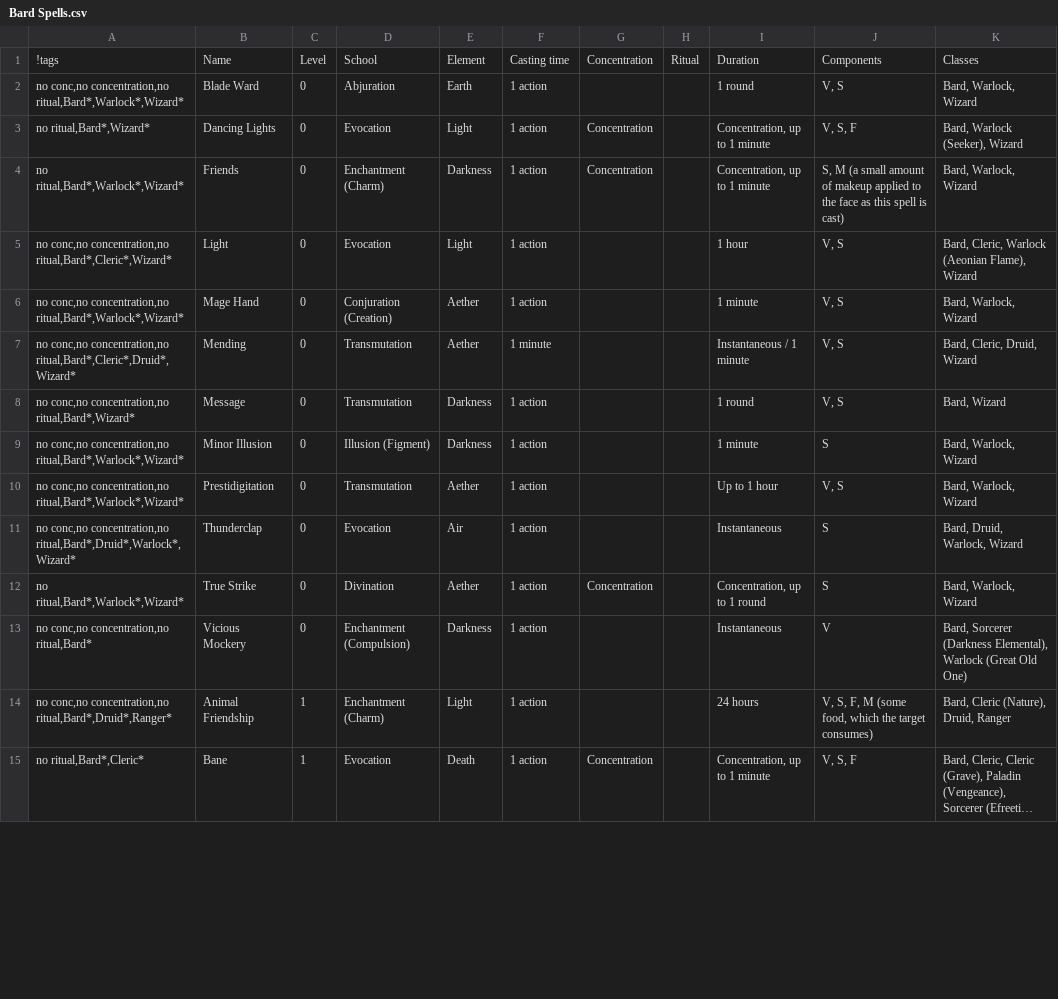
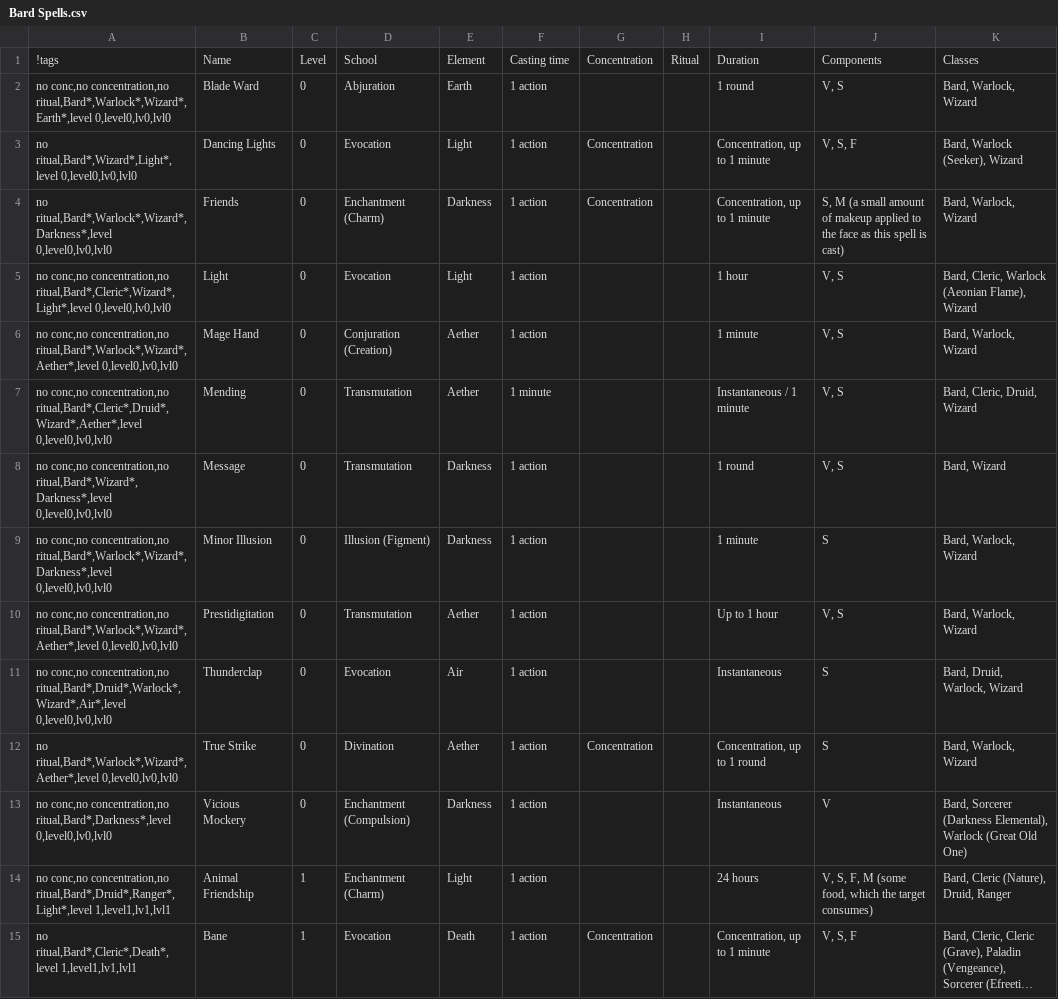
Before and after one commit to LadyAelita/5e-n1300, a CSV file: en_US/indices/Bard Spells.csv, drawn as a sheet; only a part is shown; long unchanged cells end in …; the diff covers the shown part only; the diff names each change by its address in the sheet, - before the commit and + after, or states it on an @@ line.

```diff
--- a/en_US/indices/Bard Spells.csv
+++ b/en_US/indices/Bard Spells.csv
-A2: …conc,no concentration,no ritual,Bard*,Warlock*,Wizard*
+A2: …conc,no concentration,no ritual,Bard*,Warlock*,Wizard*,Earth*,level 0,level0,lv0,lvl0
-A3: no ritual,Bard*,Wizard*
+A3: no ritual,Bard*,Wizard*,Light*,level 0,level0,lv0,lvl0
-A4: no ritual,Bard*,Warlock*,Wizard*
+A4: no ritual,Bard*,Warlock*,Wizard*,Darkness*,level 0,level0,lv0,lvl0
-A5: …conc,no concentration,no ritual,Bard*,Cleric*,Wizard*
+A5: …conc,no concentration,no ritual,Bard*,Cleric*,Wizard*,Light*,level 0,level0,lv0,lvl0
-A6: …conc,no concentration,no ritual,Bard*,Warlock*,Wizard*
+A6: …conc,no concentration,no ritual,Bard*,Warlock*,Wizard*,Aether*,level 0,level0,lv0,lvl0
-A7: …conc,no concentration,no ritual,Bard*,Cleric*,Druid*,Wizard*
+A7: …conc,no concentration,no ritual,Bard*,Cleric*,Druid*,Wizard*,Aether*,level 0,level0,lv0,lvl0
-A8: …conc,no concentration,no ritual,Bard*,Wizard*
+A8: …conc,no concentration,no ritual,Bard*,Wizard*,Darkness*,level 0,level0,lv0,lvl0
-A9: …conc,no concentration,no ritual,Bard*,Warlock*,Wizard*
+A9: …conc,no concentration,no ritual,Bard*,Warlock*,Wizard*,Darkness*,level 0,level0,lv0,lvl0
-A10: …conc,no concentration,no ritual,Bard*,Warlock*,Wizard*
+A10: …conc,no concentration,no ritual,Bard*,Warlock*,Wizard*,Aether*,level 0,level0,lv0,lvl0
-A11: …conc,no concentration,no ritual,Bard*,Druid*,Warlock*,Wizard*
+A11: …conc,no concentration,no ritual,Bard*,Druid*,Warlock*,Wizard*,Air*,level 0,level0,lv0,lvl0
-A12: no ritual,Bard*,Warlock*,Wizard*
+A12: no ritual,Bard*,Warlock*,Wizard*,Aether*,level 0,level0,lv0,lvl0
-A13: …conc,no concentration,no ritual,Bard*
+A13: …conc,no concentration,no ritual,Bard*,Darkness*,level 0,level0,lv0,lvl0
-A14: …conc,no concentration,no ritual,Bard*,Druid*,Ranger*
+A14: …conc,no concentration,no ritual,Bard*,Druid*,Ranger*,Light*,level 1,level1,lv1,lvl1
-A15: no ritual,Bard*,Cleric*
+A15: no ritual,Bard*,Cleric*,Death*,level 1,level1,lv1,lvl1
```
Also changed, not shown: 97 edited cells elsewhere in this file, en_US/indices/Cleric Spells.csv, en_US/indices/Druid Spells.csv, 5 other files.
